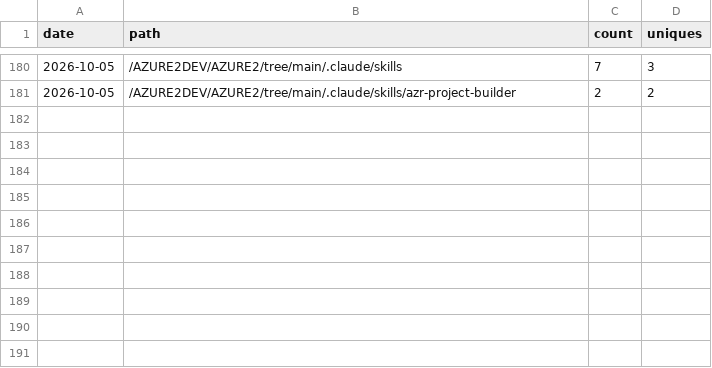
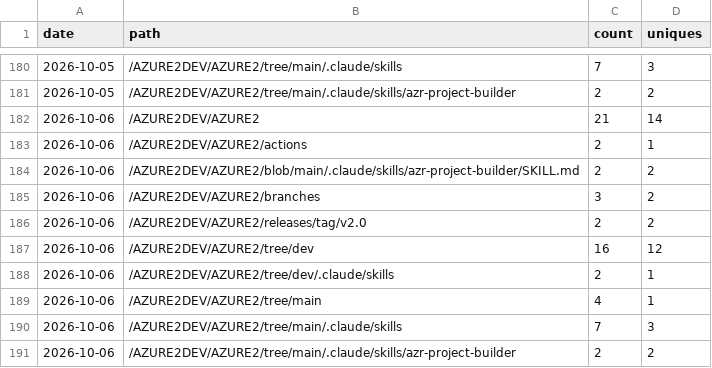
Before and after one commit to AZURE2DEV/AZURE2, a CSV file: traffic/popular_paths.csv, drawn as a sheet; only a part is shown, gaps mark what is left out.

```diff
--- a/traffic/popular_paths.csv
+++ b/traffic/popular_paths.csv
@@ -181 +181,11 @@ date,path,count,uniques
 2026-10-05,/AZURE2DEV/AZURE2/tree/main/.claude/skills/azr-project-builder,2,2
+2026-10-06,/AZURE2DEV/AZURE2,21,14
+2026-10-06,/AZURE2DEV/AZURE2/actions,2,1
+2026-10-06,/AZURE2DEV/AZURE2/blob/main/.claude/skills/azr-project-builder/SKILL.md,2,2
+2026-10-06,/AZURE2DEV/AZURE2/branches,3,2
+2026-10-06,/AZURE2DEV/AZURE2/releases/tag/v2.0,2,2
+2026-10-06,/AZURE2DEV/AZURE2/tree/dev,16,12
+2026-10-06,/AZURE2DEV/AZURE2/tree/dev/.claude/skills,2,1
+2026-10-06,/AZURE2DEV/AZURE2/tree/main,4,1
+2026-10-06,/AZURE2DEV/AZURE2/tree/main/.claude/skills,7,3
+2026-10-06,/AZURE2DEV/AZURE2/tree/main/.claude/skills/azr-project-builder,2,2
```
Also changed, not shown: traffic/clones.csv, traffic/downloads.csv, 3 other files.
